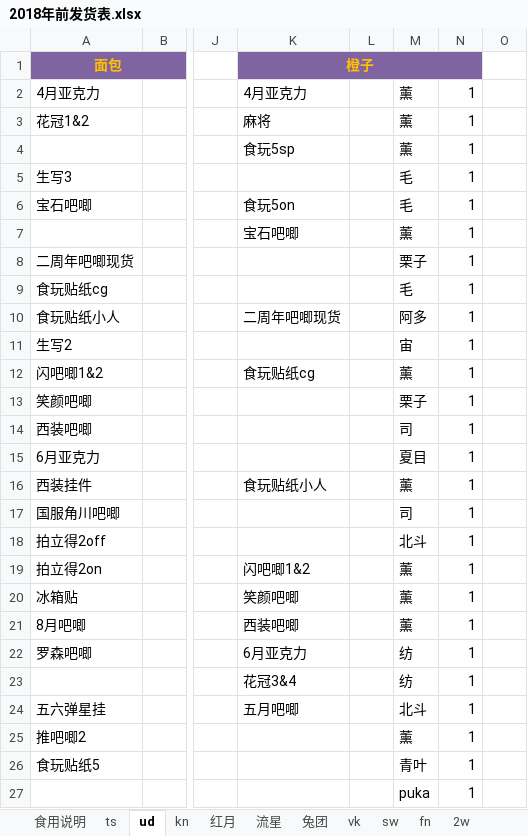
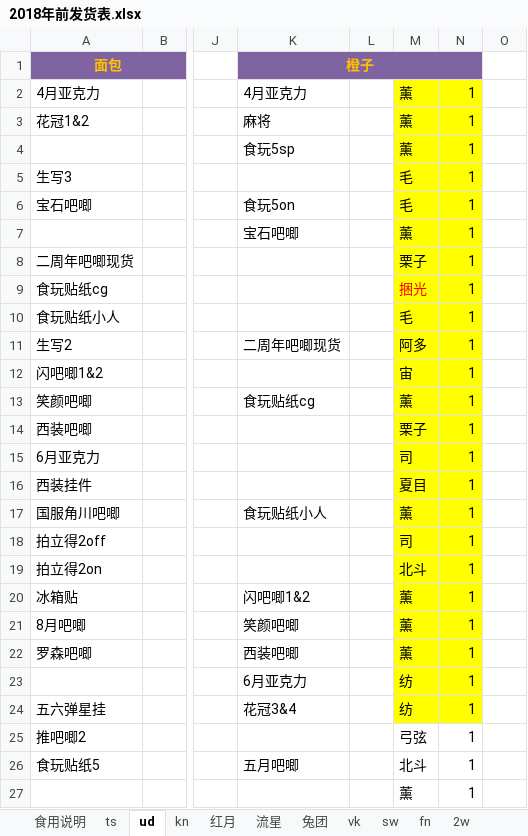
Before and after one commit to yaoranzjy/test, an Excel workbook: 2018年前发货表.xlsx, sheet ud, drawn as a sheet; only a part is shown, gaps mark what is left out; values as stored, in another font and other column widths than the file's, no borders; the diff covers the shown part only; the diff names each change by its address in the sheet, - before the commit and + after, or states it on an @@ line.

Commit message:
橙子已校对
小bug成群，已修正
另在首页添加注意事项，包括未收肾和未收国际的

```diff
--- a/2018年前发货表.xlsx (sheet ud)
+++ b/2018年前发货表.xlsx (sheet ud)
-M2:N24 fill: none
+M2:N24 fill: #FFFF00
-M9: 毛
+M9: 捆光
-M9 text colour: black
+M9 text colour: #FF0000
-K10: 二周年吧唧现货
+K10: (empty)
-M10: 阿多
+M10: 毛
-K11: (empty)
+K11: 二周年吧唧现货
-M11: 宙
+M11: 阿多
-K12: 食玩贴纸cg
+K12: (empty)
-M12: 薰
+M12: 宙
-K13: (empty)
+K13: 食玩贴纸cg
-M13: 栗子
+M13: 薰
-M14: 司
+M14: 栗子
-M15: 夏目
+M15: 司
-K16: 食玩贴纸小人
+K16: (empty)
-M16: 薰
+M16: 夏目
-K17: (empty)
+K17: 食玩贴纸小人
-M17: 司
+M17: 薰
-M18: 北斗
+M18: 司
-K19: 闪吧唧1&2
+K19: (empty)
-M19: 薰
+M19: 北斗
-K20: 笑颜吧唧
+K20: 闪吧唧1&2
-K21: 西装吧唧
+K21: 笑颜吧唧
-K22: 6月亚克力
+K22: 西装吧唧
-M22: 纺
+M22: 薰
-K23: 花冠3&4
+K23: 6月亚克力
-K24: 五月吧唧
+K24: 花冠3&4
-M24: 北斗
+M24: 纺
-M25: 薰
+M25: 弓弦
-K26: (empty)
+K26: 五月吧唧
-M26: 青叶
+M26: 北斗
-M27: puka
+M27: 薰
```
Also changed, not shown: 15 added rows, 13 removed rows, 70 edited cells and cell formats elsewhere in this sheet, sheet 捡漏妈, sheet kn, sheet vk, sheet fn, sheet 食用说明, sheet 流星, 1 more sheet.
